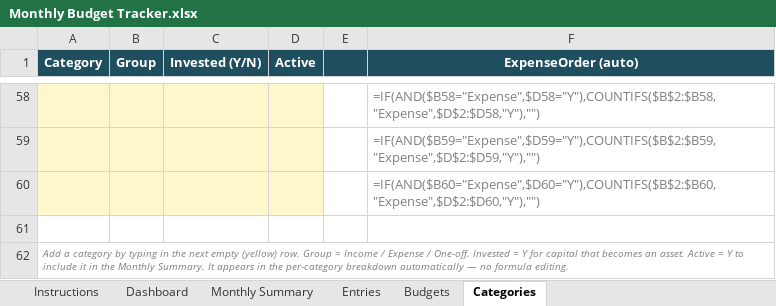
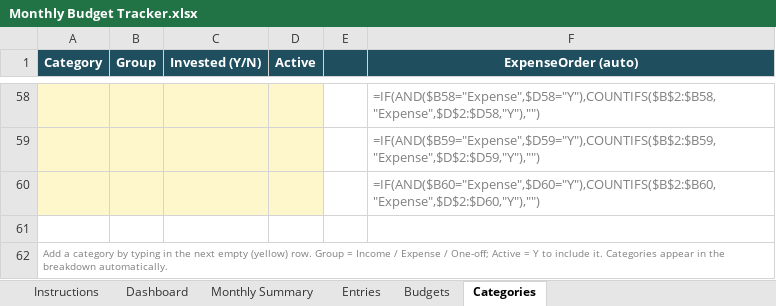
Before and after one commit to jovialio/personal-finance-tracker-excel, an Excel workbook: Monthly Budget Tracker.xlsx, sheet Categories, drawn as a sheet; only a part is shown, gaps mark what is left out; values as stored, in another font and other column widths than the file's, no borders; formulas without a stored value are shown as written; the diff names each change by its address in the sheet, - before the commit and + after, or states it on an @@ line.

Commit message:
Add Monthly Budget Tracker companion + ship it as a release asset

```diff
--- a/Monthly Budget Tracker.xlsx (sheet Categories)
+++ b/Monthly Budget Tracker.xlsx (sheet Categories)
-A62 (Category): …Expense / One-off. Invested = Y for capital that becomes an asset. Active = Y to include it in the Monthly Summary. It appears in the per-category breakdown automatically — no formula editing.
+A62 (Category): …Expense / One-off; Active = Y to include it. Categories appear in the breakdown automatically.
-A62 italic: on
+A62 italic: off
```
Also changed, not shown: sheet Monthly Summary, sheet Entries, sheet Dashboard, sheet Instructions, charts or pictures, 6 other files.
